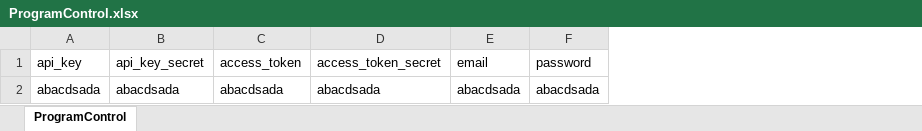
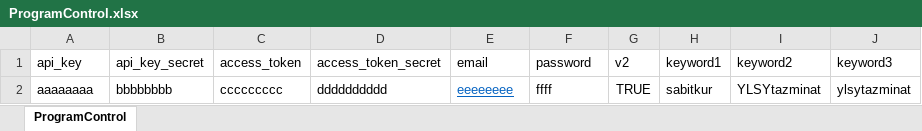
Before and after one commit to aytackarabay/YLSYder, an Excel workbook: YLSYDer_programlari/ProgramControl.xlsx, sheet ProgramControl, drawn as a sheet; values as stored, in another font and other column widths than the file's, no borders; removed rows and columns are numbered as before the commit, all else as after; the diff names each change by its address in the sheet, - before the commit and + after, or states it on an @@ line.

```diff
--- a/YLSYDer_programlari/ProgramControl.xlsx (sheet ProgramControl)
+++ b/YLSYDer_programlari/ProgramControl.xlsx (sheet ProgramControl)
+column G (v2), empty
+column H (keyword1), empty
+column I (keyword2), empty
+column J (keyword3), empty
-row 2: abacdsada | abacdsada | abacdsada | abacdsada | abacdsada | abacdsada
+row 2: aaaaaaaa | bbbbbbbb | ccccccccc | dddddddddd | eeeeeeee | ffff | TRUE | sabitkur | YLSYtazminat | ylsytazminat
```
Also changed, not shown: 1 other file.
